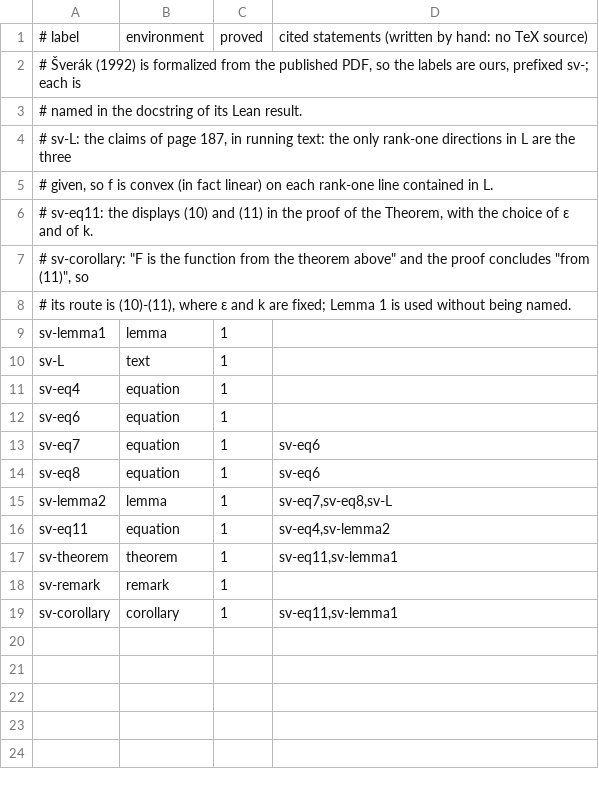
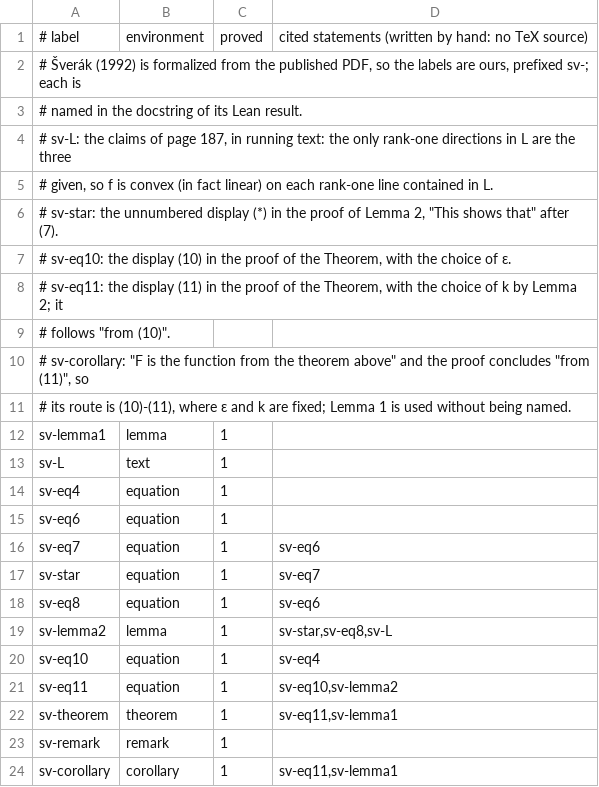
Before and after one commit to vltanh/lean4-morrey, a TSV file: Sverak/docs/paper_routes.tsv, drawn as a sheet.

```diff
--- a/Sverak/docs/paper_routes.tsv
+++ b/Sverak/docs/paper_routes.tsv
@@ -5,3 +5,6 @@
 #   given, so f is convex (in fact linear) on each rank-one line contained in L.
-# sv-eq11: the displays (10) and (11) in the proof of the Theorem, with the choice of ε and of k.
+# sv-star: the unnumbered display (*) in the proof of Lemma 2, "This shows that" after (7).
+# sv-eq10: the display (10) in the proof of the Theorem, with the choice of ε.
+# sv-eq11: the display (11) in the proof of the Theorem, with the choice of k by Lemma 2; it
+#   follows "from (10)".
 # sv-corollary: "F is the function from the theorem above" and the proof concludes "from (11)", so
@@ -13,5 +16,7 @@ sv-eq6	equation	1
 sv-eq7	equation	1	sv-eq6
+sv-star	equation	1	sv-eq7
 sv-eq8	equation	1	sv-eq6
-sv-lemma2	lemma	1	sv-eq7,sv-eq8,sv-L
-sv-eq11	equation	1	sv-eq4,sv-lemma2
+sv-lemma2	lemma	1	sv-star,sv-eq8,sv-L
+sv-eq10	equation	1	sv-eq4
+sv-eq11	equation	1	sv-eq10,sv-lemma2
 sv-theorem	theorem	1	sv-eq11,sv-lemma1
```
Also changed, not shown: 15 other files.
